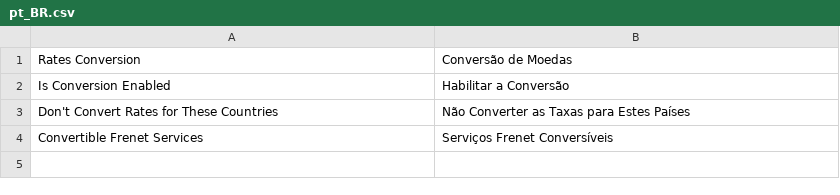
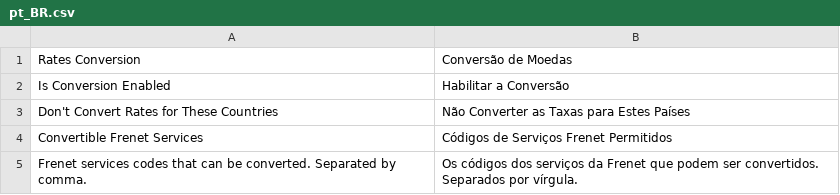
Before and after one commit to magedin/magento2-module-frenet-rates-conversion, a CSV file: i18n/pt_BR.csv, drawn as a sheet.

Commit message:
Improvements to translations.

```diff
--- a/i18n/pt_BR.csv
+++ b/i18n/pt_BR.csv
@@ -3,2 +3,3 @@
 "Don't Convert Rates for These Countries","Não Converter as Taxas para Estes Países"
-"Convertible Frenet Services","Serviços Frenet Conversíveis"
+"Convertible Frenet Services","Códigos de Serviços Frenet Permitidos"
+"Frenet services codes that can be converted. Separated by comma.","Os códigos dos serviços da Frenet que podem ser convertidos. Separados por vírgula."
```
Also changed, not shown: i18n/en_US.csv.
